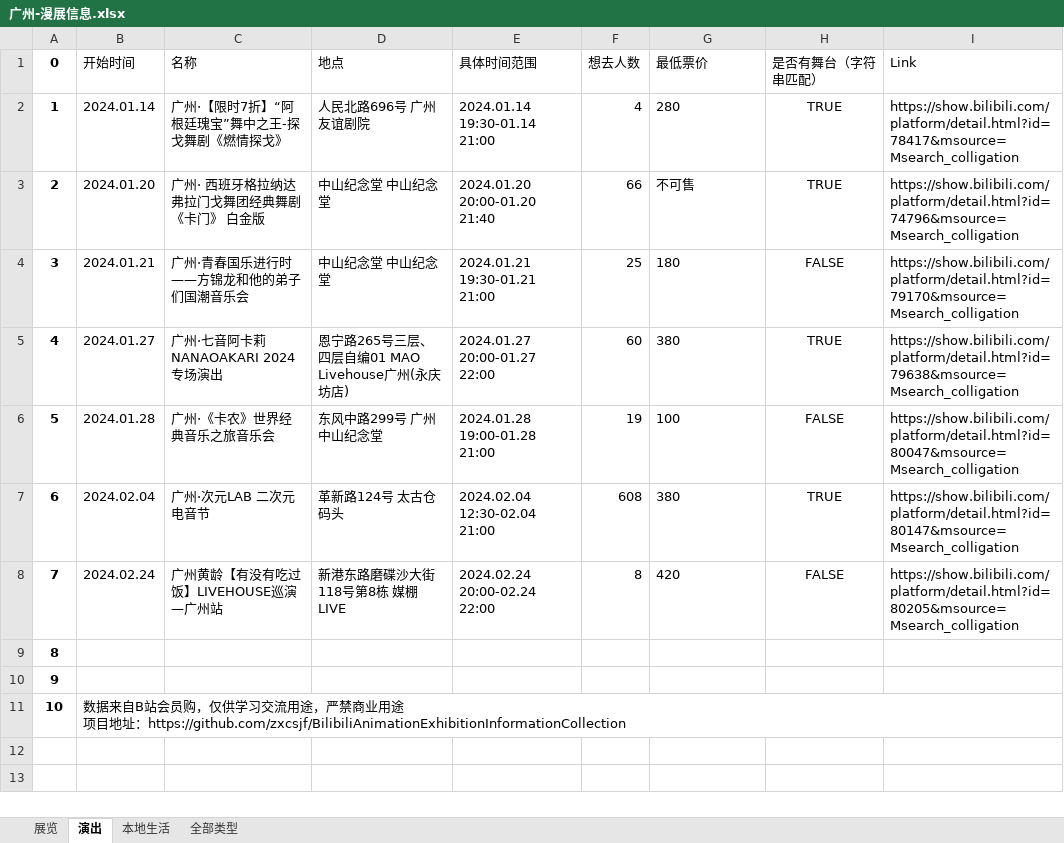
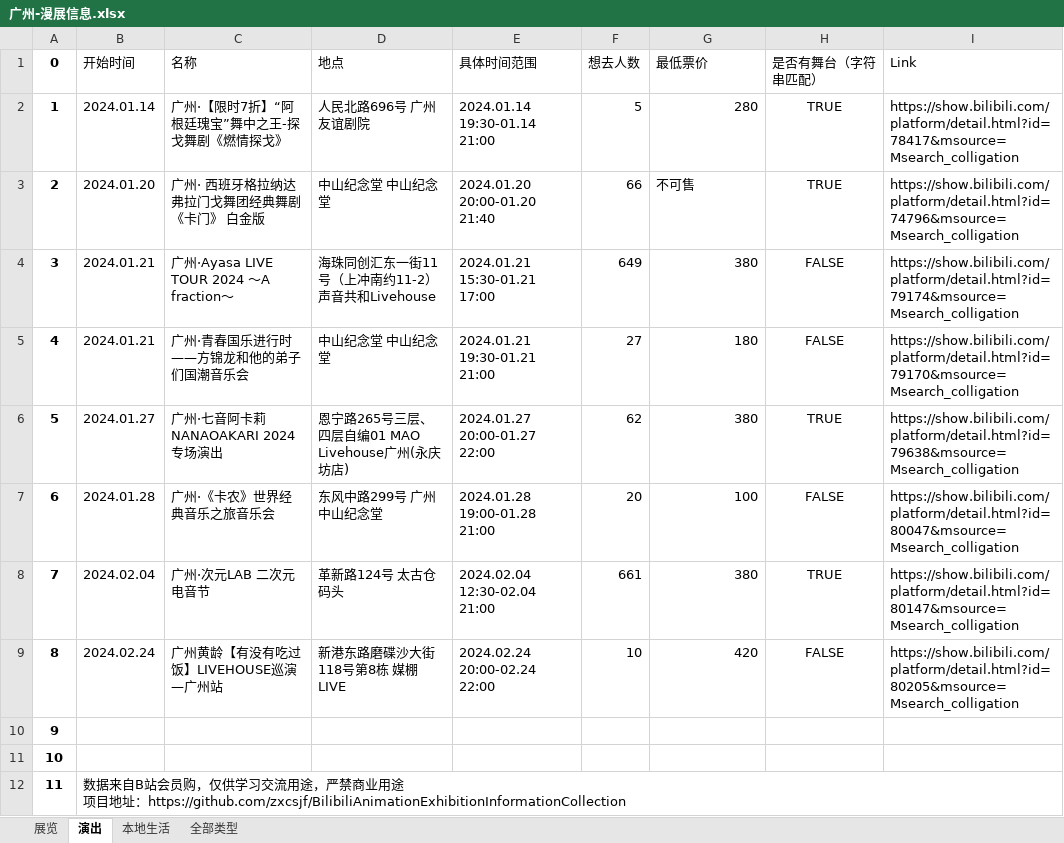
Before and after one commit to zxcsjf/BilibiliAnimationExhibitionInformationCollection, an Excel workbook: 漫展信息/广州-漫展信息.xlsx, sheet 演出, drawn as a sheet; values as stored, in another font and other column widths than the file's, no borders; addresses are those after the commit; the diff names each change by its address in the sheet, - before the commit and + after, or states it on an @@ line.

```diff
--- a/漫展信息/广州-漫展信息.xlsx (sheet 演出)
+++ b/漫展信息/广州-漫展信息.xlsx (sheet 演出)
-F2 (想去人数): 4
+F2 (想去人数): 5
-G2 alignment: left
+G2 alignment: right
+row 4: 3 | 2024.01.21 | 广州·Ayasa LIVE TOUR 2024 〜A fraction〜 | 海珠同创汇东一街11号（上冲南约11-2） 声音共和Livehouse | 2024.01.21 15:30-01.21 17:00 | 649 | 380 | FALSE | https://show.bilibili.com/platform/detail.html?id=79174&msource=Msearch_colligation
@@ column A (0) renumbered from row 5 down @@
-F5 (想去人数): 25
+F5 (想去人数): 27
-G5:G9 alignment: left
+G5:G9 alignment: right
-F6 (想去人数): 60
+F6 (想去人数): 62
-F7 (想去人数): 19
+F7 (想去人数): 20
-F8 (想去人数): 608
+F8 (想去人数): 661
-F9 (想去人数): 8
+F9 (想去人数): 10
```
Also changed, not shown: sheet 全部类型, sheet 展览, 漫展信息/上海-漫展信息.xlsx, 漫展信息/丽水-漫展信息.xlsx, 4 other files.
